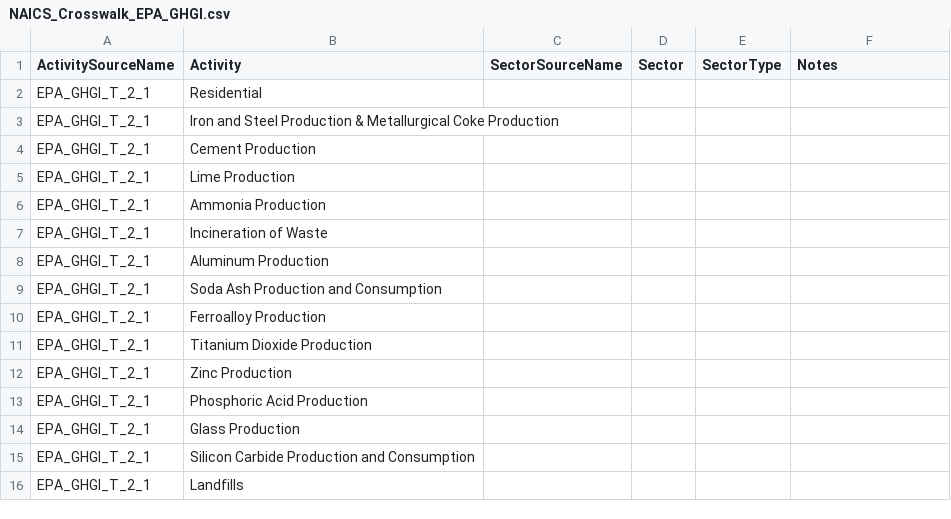
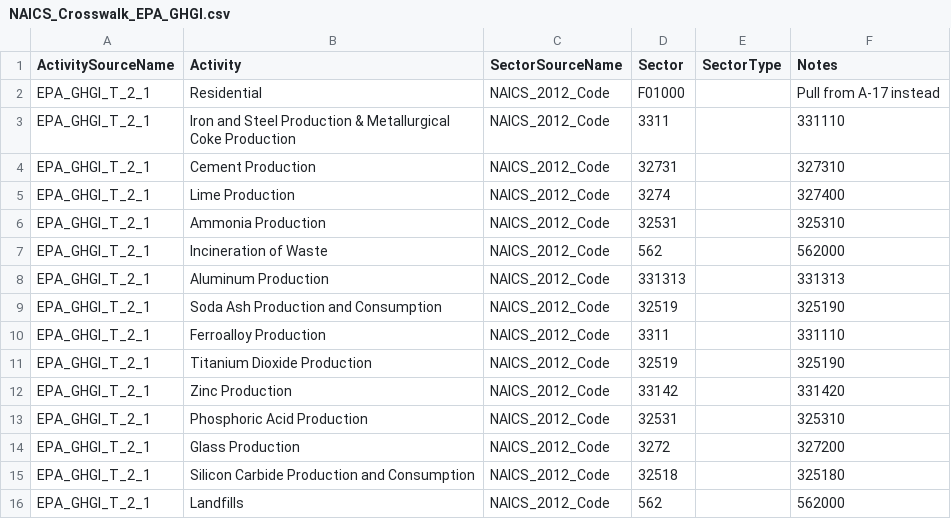
Before and after one commit to USEPA/flowsa, a CSV file: flowsa/data/activitytosectormapping/NAICS_Crosswalk_EPA_GHGI.csv, drawn as a sheet; only a part is shown; the diff covers the shown part only; the diff names each change by its address in the sheet, - before the commit and + after, or states it on an @@ line.

Commit message:
Revisions for T_2_1: add sectors to mapping file, remove residential from 2_1, update use of Use Table for allocation (separating Lime and Urea as separte activites), revise name of Lime to match FBA

```diff
--- a/flowsa/data/activitytosectormapping/NAICS_Crosswalk_EPA_GHGI.csv
+++ b/flowsa/data/activitytosectormapping/NAICS_Crosswalk_EPA_GHGI.csv
-C2:C16 (SectorSourceName): (empty)
+C2:C16 (SectorSourceName): NAICS_2012_Code
-D2 (Sector): (empty)
+D2 (Sector): F01000
-F2 (Notes): (empty)
+F2 (Notes): Pull from A-17 instead
-D3 (Sector): (empty)
+D3 (Sector): 3311
-F3 (Notes): (empty)
+F3 (Notes): 331110
-D4 (Sector): (empty)
+D4 (Sector): 32731
-F4 (Notes): (empty)
+F4 (Notes): 327310
-D5 (Sector): (empty)
+D5 (Sector): 3274
-F5 (Notes): (empty)
+F5 (Notes): 327400
-D6 (Sector): (empty)
+D6 (Sector): 32531
-F6 (Notes): (empty)
+F6 (Notes): 325310
-D7 (Sector): (empty)
+D7 (Sector): 562
-F7 (Notes): (empty)
+F7 (Notes): 562000
-D8 (Sector): (empty)
+D8 (Sector): 331313
-F8 (Notes): (empty)
+F8 (Notes): 331313
-D9 (Sector): (empty)
+D9 (Sector): 32519
-F9 (Notes): (empty)
+F9 (Notes): 325190
-D10 (Sector): (empty)
+D10 (Sector): 3311
-F10 (Notes): (empty)
+F10 (Notes): 331110
-D11 (Sector): (empty)
+D11 (Sector): 32519
-F11 (Notes): (empty)
+F11 (Notes): 325190
-D12 (Sector): (empty)
+D12 (Sector): 33142
-F12 (Notes): (empty)
+F12 (Notes): 331420
-D13 (Sector): (empty)
+D13 (Sector): 32531
-F13 (Notes): (empty)
+F13 (Notes): 325310
-D14 (Sector): (empty)
+D14 (Sector): 3272
-F14 (Notes): (empty)
+F14 (Notes): 327200
-D15 (Sector): (empty)
+D15 (Sector): 32518
-F15 (Notes): (empty)
+F15 (Notes): 325180
-D16 (Sector): (empty)
+D16 (Sector): 562
-F16 (Notes): (empty)
+F16 (Notes): 562000
```
Also changed, not shown: 4 added rows and 50 edited cells elsewhere in this file, 1 other file.
